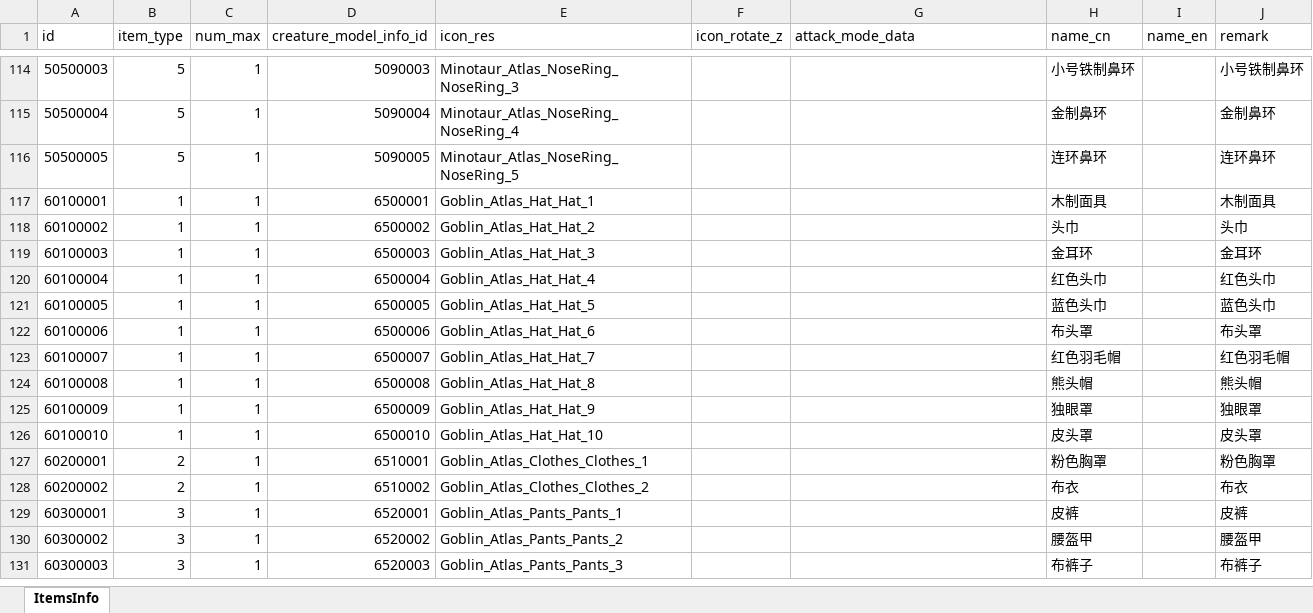
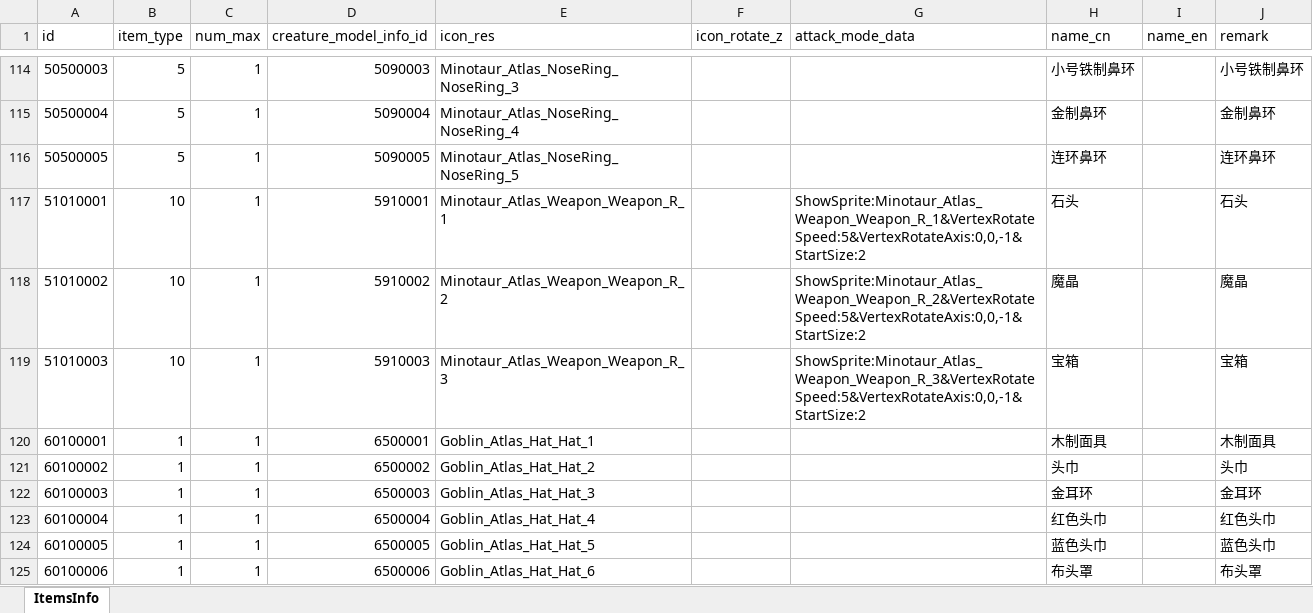
Before and after one commit to wobushiren79/DemonLordRoguelike, an Excel workbook: Demon Lord Roguelike/Assets/Data/Excel/excel_items_info[道具信息].xlsx, sheet ItemsInfo, drawn as a sheet; only a part is shown, gaps mark what is left out; the shorter side is filled out with more unchanged rows; values as stored, in another font and other column widths than the file's, no borders; the diff names each change by its address in the sheet, - before the commit and + after, or states it on an @@ line.

```diff
--- a/Demon Lord Roguelike/Assets/Data/Excel/excel_items_info[道具信息].xlsx (sheet ItemsInfo)
+++ b/Demon Lord Roguelike/Assets/Data/Excel/excel_items_info[道具信息].xlsx (sheet ItemsInfo)
+row 117: 51010001 | 10 | 1 | 5910001 | Minotaur_Atlas_Weapon_Weapon_R_1 |  | ShowSprite:Minotaur_Atlas_Weapon_Weapon_R_1&VertexRotateSpeed:5&VertexRotateAxis:0,0,-1&StartSize:2 | 石头 |  | 石头
+row 118: 51010002 | 10 | 1 | 5910002 | Minotaur_Atlas_Weapon_Weapon_R_2 |  | ShowSprite:Minotaur_Atlas_Weapon_Weapon_R_2&VertexRotateSpeed:5&VertexRotateAxis:0,0,-1&StartSize:2 | 魔晶 |  | 魔晶
+row 119: 51010003 | 10 | 1 | 5910003 | Minotaur_Atlas_Weapon_Weapon_R_3 |  | ShowSprite:Minotaur_Atlas_Weapon_Weapon_R_3&VertexRotateSpeed:5&VertexRotateAxis:0,0,-1&StartSize:2 | 宝箱 |  | 宝箱
```
Also changed, not shown: Demon Lord Roguelike/Assets/Data/Excel/excel_attackmode_info[攻击方式].xlsx, Demon Lord Roguelike/Assets/Data/Excel/excel_creature_info[生物信息].xlsx, 50 other files.
